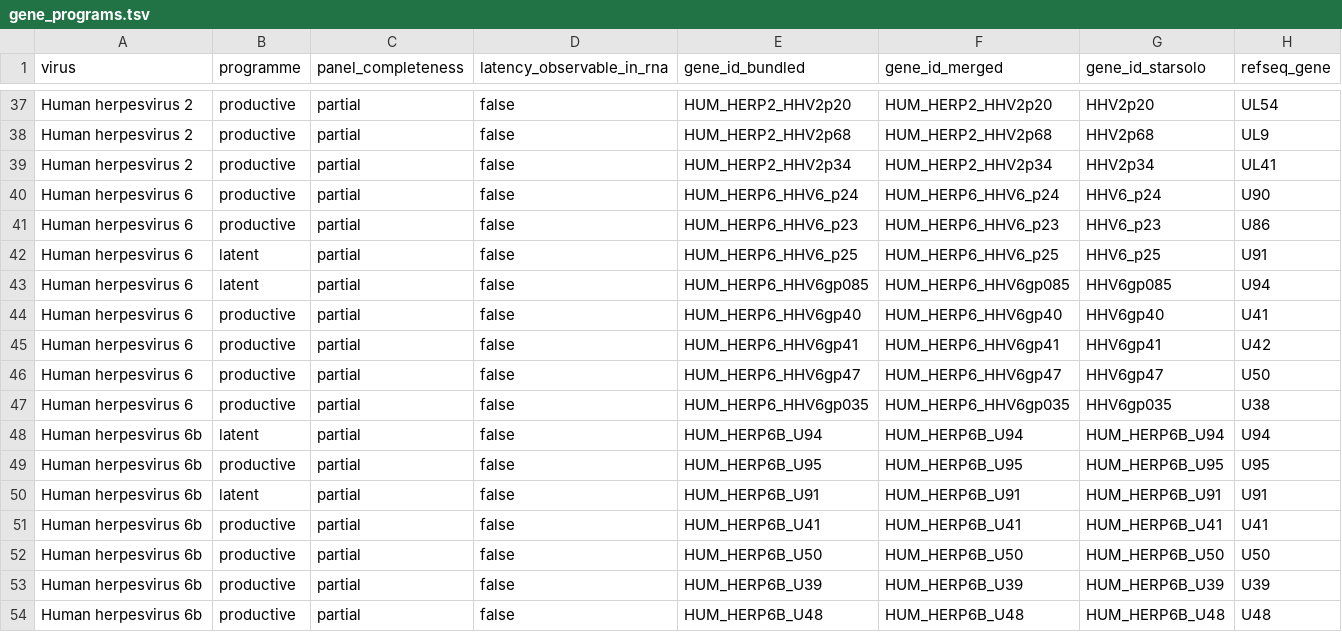
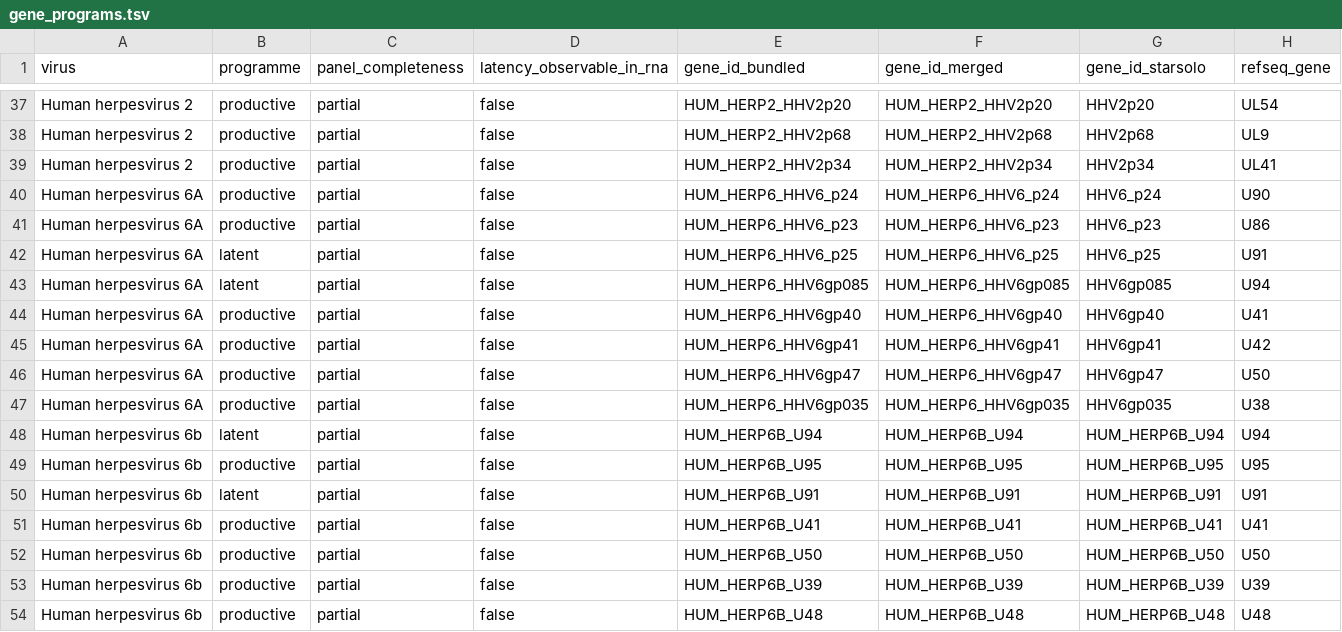
Before and after one commit to mdmanurung/ViralScan, a TSV file: src/viralscan/data/gene_programs.tsv, drawn as a sheet; only a part is shown, gaps mark what is left out; the diff names each change by its address in the sheet, - before the commit and + after, or states it on an @@ line.

```diff
--- a/src/viralscan/data/gene_programs.tsv
+++ b/src/viralscan/data/gene_programs.tsv
-A40:A47 (virus): Human herpesvirus 6
+A40:A47 (virus): Human herpesvirus 6A
```
Also changed, not shown: 8 other files.
